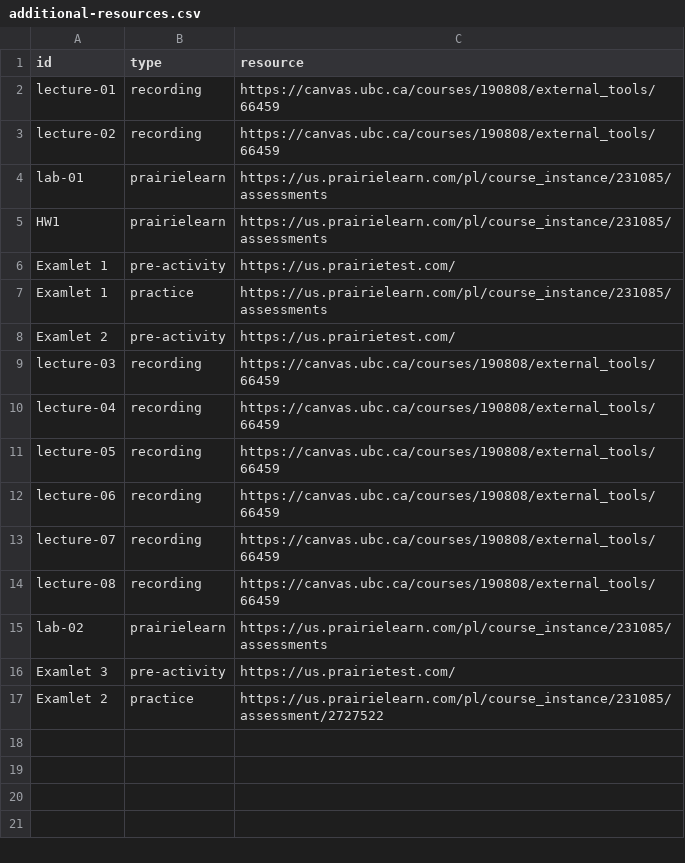
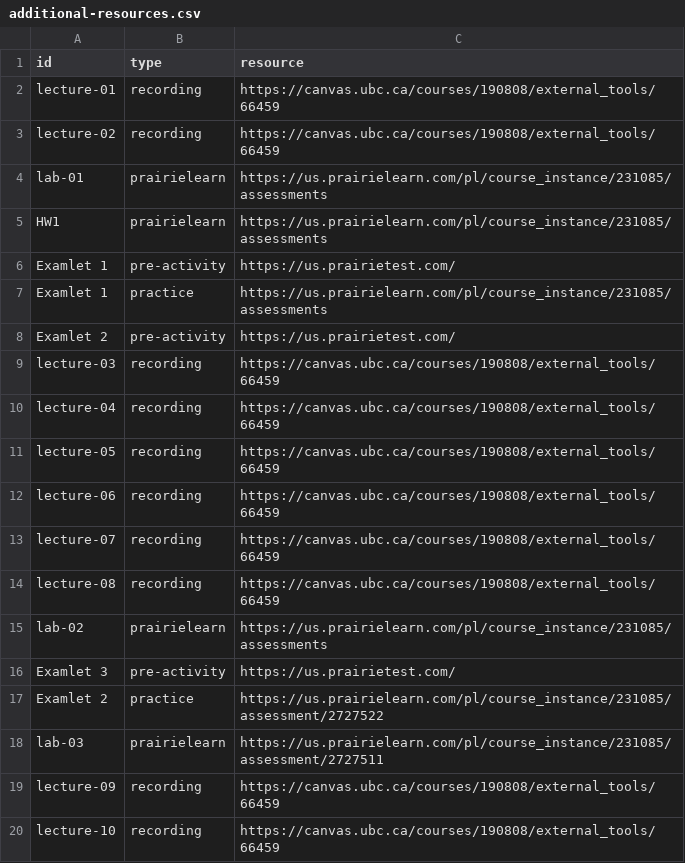
Before and after one commit to UBC-CS/cpsc221, a CSV file: data/additional-resources.csv, drawn as a sheet; the diff names each change by its address in the sheet, - before the commit and + after, or states it on an @@ line.

```diff
--- a/data/additional-resources.csv
+++ b/data/additional-resources.csv
+row 18: lab-03 | prairielearn | https://us.prairielearn.com/pl/course_instance/231085/assessment/2727511
+row 19: lecture-09 | recording | https://canvas.ubc.ca/courses/190808/external_tools/66459
+row 20: lecture-10 | recording | https://canvas.ubc.ca/courses/190808/external_tools/66459
```
